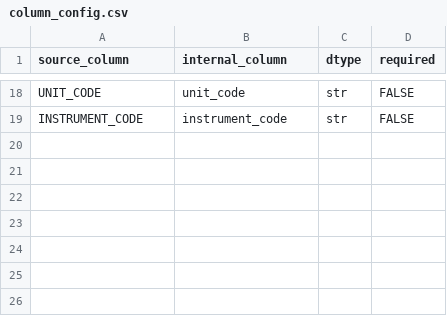
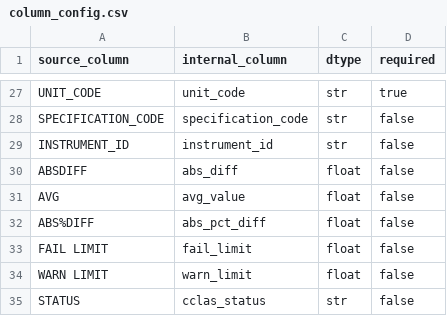
Before and after one commit to Jettiz/QUT-Capstone-Team-32-Datamine-QC-Quality-Control, a CSV file: config/column_config.csv, drawn as a sheet; only a part is shown, gaps mark what is left out; addresses are those after the commit; the diff covers the shown part only; the diff names each change by its address in the sheet, - before the commit and + after, or states it on an @@ line.

Commit message:
T32-124 data_loader.py

```diff
--- a/config/column_config.csv
+++ b/config/column_config.csv
-D27 (required): FALSE
+D27 (required): true
+row 28: SPECIFICATION_CODE | specification_code | str | false
-A29 (source_column): INSTRUMENT_CODE
+A29 (source_column): INSTRUMENT_ID
-B29 (internal_column): instrument_code
+B29 (internal_column): instrument_id
-D29 (required): FALSE
+D29 (required): false
+row 30: ABSDIFF | abs_diff | float | false
+row 31: AVG | avg_value | float | false
+row 32: ABS%DIFF | abs_pct_diff | float | false
+row 33: FAIL LIMIT | fail_limit | float | false
+row 34: WARN LIMIT | warn_limit | float | false
+row 35: STATUS | cclas_status | str | false
```
Also changed, not shown: 18 added rows, 9 removed rows and 8 edited cells elsewhere in this file, 2 other files.
